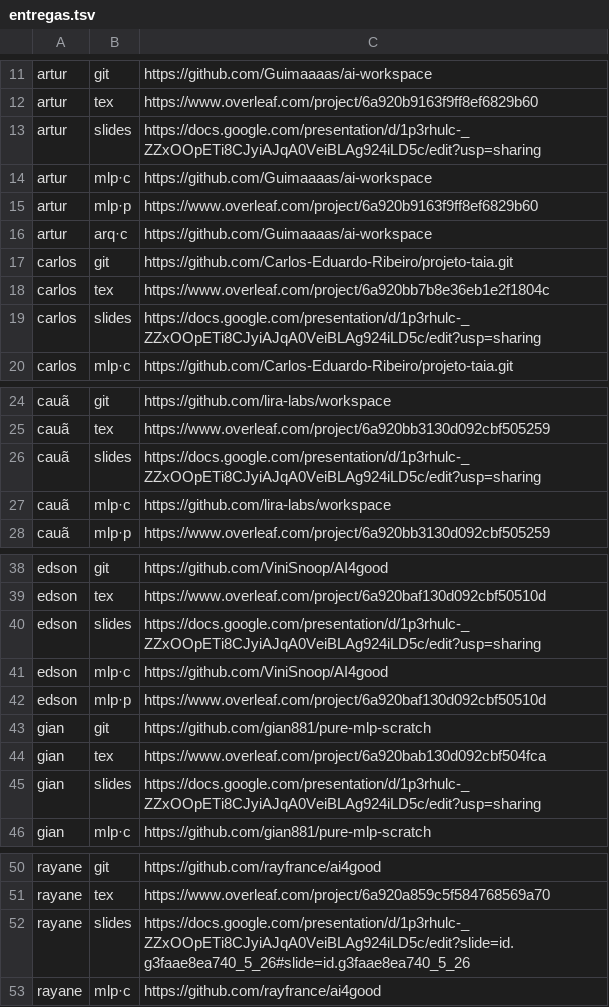
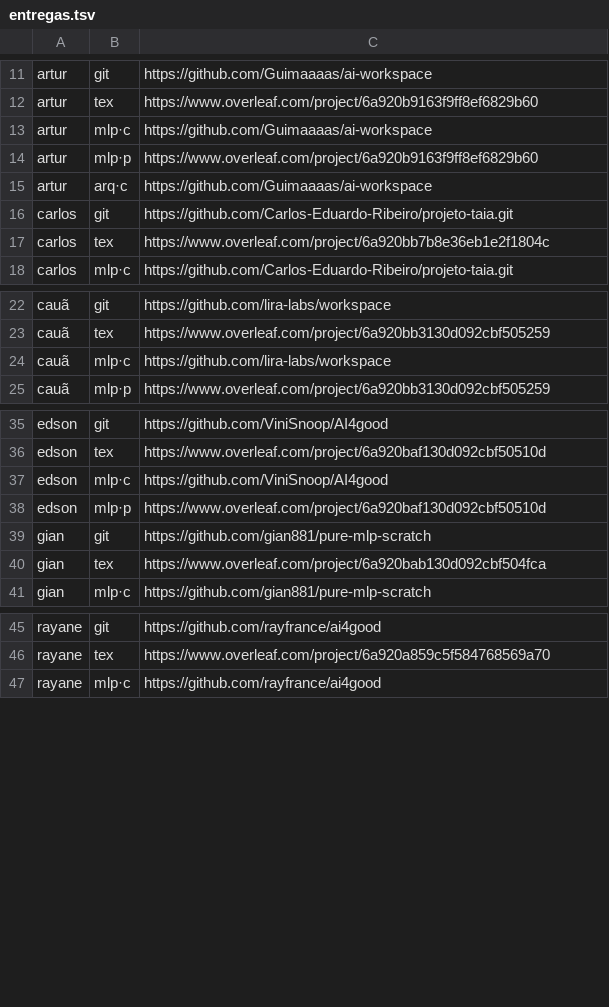
Before and after one commit to lsfcin/lsf-links, a TSV file: ai4good/entregas.tsv, drawn as a sheet; only a part is shown, gaps mark what is left out; the diff covers the shown part only; the diff names each change by its address in the sheet, - before the commit and + after, or states it on an @@ line.

Commit message:
atualiza ai4good/disciplina

```diff
--- a/ai4good/entregas.tsv
+++ b/ai4good/entregas.tsv
-row 13: artur | slides | https://docs.google.com/presentation/d/1p3rhulc-_ZZxOOpETi8CJyiAJqA0VeiBLAg924iLD5c/edit?usp=sharing
-row 19: carlos | slides | https://docs.google.com/presentation/d/1p3rhulc-_ZZxOOpETi8CJyiAJqA0VeiBLAg924iLD5c/edit?usp=sharing
-row 26: cauã | slides | https://docs.google.com/presentation/d/1p3rhulc-_ZZxOOpETi8CJyiAJqA0VeiBLAg924iLD5c/edit?usp=sharing
-row 40: edson | slides | https://docs.google.com/presentation/d/1p3rhulc-_ZZxOOpETi8CJyiAJqA0VeiBLAg924iLD5c/edit?usp=sharing
-row 45: gian | slides | https://docs.google.com/presentation/d/1p3rhulc-_ZZxOOpETi8CJyiAJqA0VeiBLAg924iLD5c/edit?usp=sharing
-row 52: rayane | slides | https://docs.google.com/presentation/d/1p3rhulc-_ZZxOOpETi8CJyiAJqA0VeiBLAg924iLD5c/edit?slide=id.g3faae8ea740_5_26#slide=id.g3faae8ea740_5_26
```
Also changed, not shown: 2 removed rows elsewhere in this file, 3 other files.
